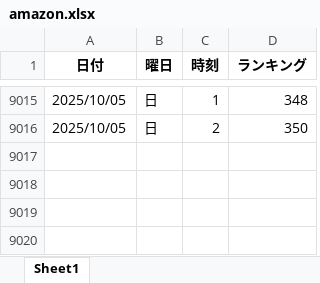
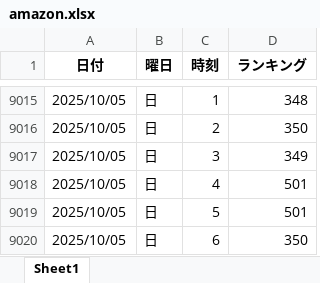
Before and after one commit to o25042124-boop/nibannkeiei-podcast-ranking-viewer, an Excel workbook: excel/amazon.xlsx, sheet Sheet1, drawn as a sheet; only a part is shown, gaps mark what is left out; values as stored, in another font and other column widths than the file's, no borders; the diff names each change by its address in the sheet, - before the commit and + after, or states it on an @@ line.

```diff
--- a/excel/amazon.xlsx (sheet Sheet1)
+++ b/excel/amazon.xlsx (sheet Sheet1)
+row 9017: 2025/10/05 | 日 | 3 | 349
+row 9018: 2025/10/05 | 日 | 4 | 501
+row 9019: 2025/10/05 | 日 | 5 | 501
+row 9020: 2025/10/05 | 日 | 6 | 350
```
Also changed, not shown: excel/apple1.xlsx, excel/apple2.xlsx, 12 other files.
